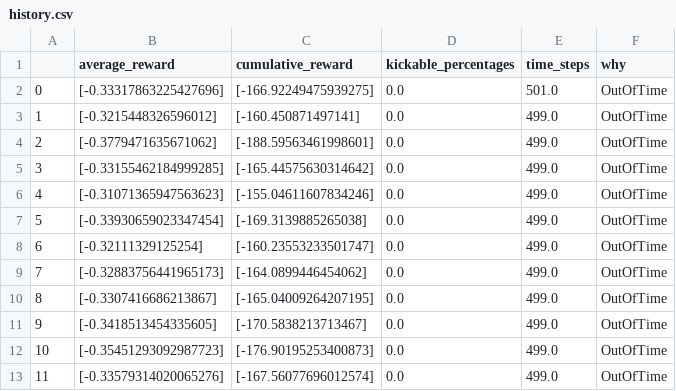
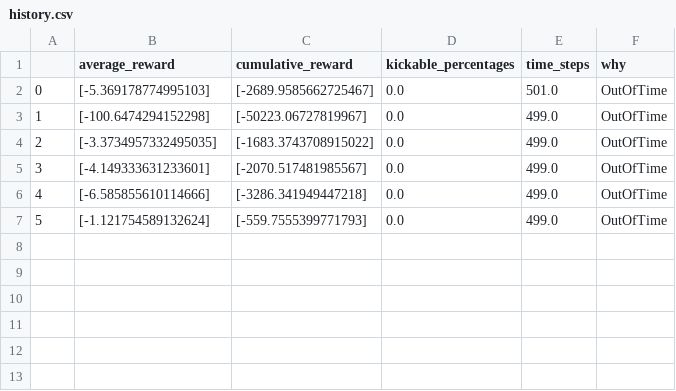
Before and after one commit to nflux/Shiva, a CSV file: maddpg-pytorch/history.csv, drawn as a sheet; removed rows and columns are numbered as before the commit, all else as after; the diff names each change by its address in the sheet, - before the commit and + after, or states it on an @@ line.

Commit message:
Negative reward for excess param

```diff
--- a/maddpg-pytorch/history.csv
+++ b/maddpg-pytorch/history.csv
-B2 (average_reward): [-0.33317863225427696]
+B2 (average_reward): [-5.369178774995103]
-C2 (cumulative_reward): [-166.92249475939275]
+C2 (cumulative_reward): [-2689.9585662725467]
-B3 (average_reward): [-0.3215448326596012]
+B3 (average_reward): [-100.6474294152298]
-C3 (cumulative_reward): [-160.450871497141]
+C3 (cumulative_reward): [-50223.06727819967]
-row 4: 2 | [-0.3779471635671062] | [-188.59563461998601] | 0.0 | 499.0 | OutOfTime
-row 5: 3 | [-0.33155462184999285] | [-165.44575630314642] | 0.0 | 499.0 | OutOfTime
-row 6: 4 | [-0.31071365947563623] | [-155.04611607834246] | 0.0 | 499.0 | OutOfTime
@@ column A renumbered between rows 4 and 7 @@
-B4 (average_reward): [-0.33930659023347454]
+B4 (average_reward): [-3.3734957332495035]
-C4 (cumulative_reward): [-169.3139885265038]
+C4 (cumulative_reward): [-1683.3743708915022]
-B5 (average_reward): [-0.32111329125254]
+B5 (average_reward): [-4.149333631233601]
-C5 (cumulative_reward): [-160.23553233501747]
+C5 (cumulative_reward): [-2070.517481985567]
-row 9: 7 | [-0.32883756441965173] | [-164.0899446454062] | 0.0 | 499.0 | OutOfTime
-row 10: 8 | [-0.3307416686213867] | [-165.04009264207195] | 0.0 | 499.0 | OutOfTime
-B6 (average_reward): [-0.3418513454335605]
+B6 (average_reward): [-6.585855610114666]
-C6 (cumulative_reward): [-170.5838213713467]
+C6 (cumulative_reward): [-3286.341949447218]
-B7 (average_reward): [-0.35451293092987723]
+B7 (average_reward): [-1.121754589132624]
-C7 (cumulative_reward): [-176.90195253400873]
+C7 (cumulative_reward): [-559.7555399771793]
-row 13: 11 | [-0.33579314020065276] | [-167.56077696012574] | 0.0 | 499.0 | OutOfTime
```
Also changed, not shown: 5 other files.
